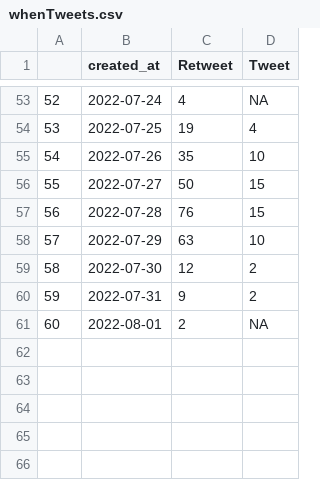
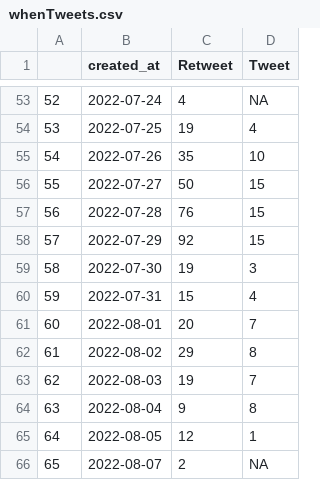
Before and after one commit to adamoxford/adh_twiiter, a CSV file: whenTweets.csv, drawn as a sheet; only a part is shown, gaps mark what is left out; addresses are those after the commit; the diff names each change by its address in the sheet, - before the commit and + after, or states it on an @@ line.

```diff
--- a/whenTweets.csv
+++ b/whenTweets.csv
-C58 (Retweet): 63
+C58 (Retweet): 92
-D58 (Tweet): 10
+D58 (Tweet): 15
-C59 (Retweet): 12
+C59 (Retweet): 19
-D59 (Tweet): 2
+D59 (Tweet): 3
-C60 (Retweet): 9
+C60 (Retweet): 15
-D60 (Tweet): 2
+D60 (Tweet): 4
+row 61: 60 | 2022-08-01 | 20 | 7
+row 62: 61 | 2022-08-02 | 29 | 8
+row 63: 62 | 2022-08-03 | 19 | 7
+row 64: 63 | 2022-08-04 | 9 | 8
+row 65: 64 | 2022-08-05 | 12 | 1
@@ column A renumbered from row 66 down @@
-B66 (created_at): 2022-08-01
+B66 (created_at): 2022-08-07
```
Also changed, not shown: dateData.csv, dayTweets.csv, 5 other files.
